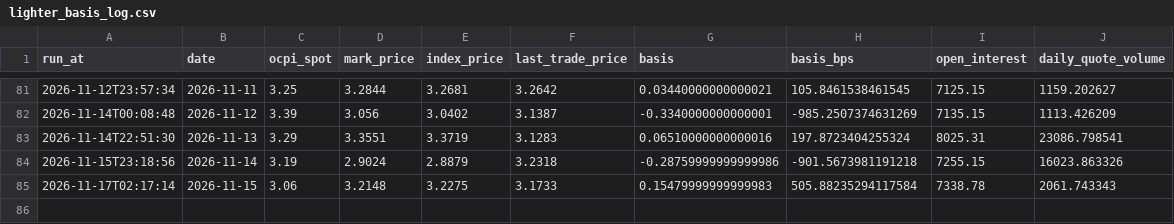
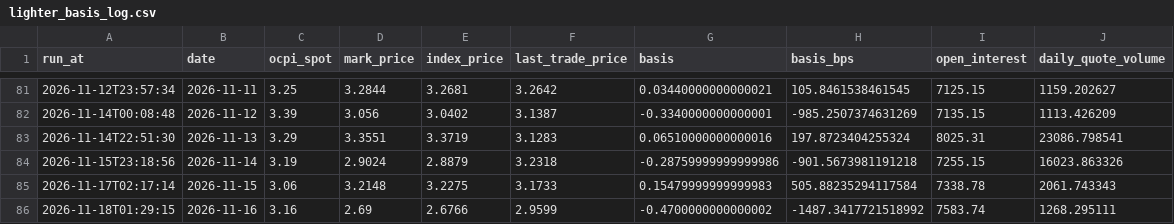
Before and after one commit to pepeelvis/ornn-h100-predictor, a CSV file: lighter_basis_log.csv, drawn as a sheet; only a part is shown, gaps mark what is left out.

```diff
--- a/lighter_basis_log.csv
+++ b/lighter_basis_log.csv
@@ -85 +85,2 @@ run_at,date,ocpi_spot,mark_price,index_price,last_trade_price,basis,basis_bps,op
 2026-11-17T02:17:14,2026-11-15,3.06,3.2148,3.2275,3.1733,0.15479999999999983,505.88235294117584,7338.78,2061.743343
+2026-11-18T01:29:15,2026-11-16,3.16,2.69,2.6766,2.9599,-0.4700000000000002,-1487.3417721518992,7583.74,1268.295111
```
Also changed, not shown: predictions_log.csv, 1 other file.
